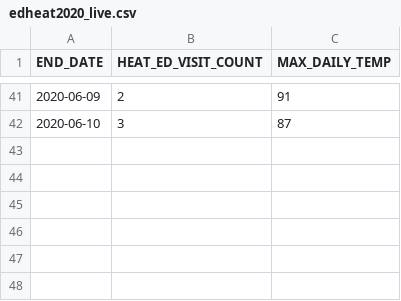
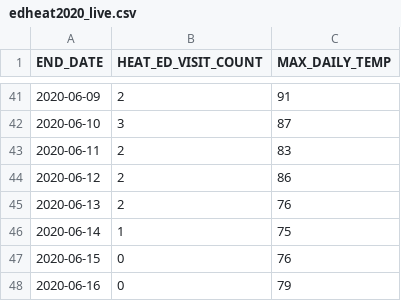
Before and after one commit to nycehs/heat-syndrome-data, a CSV file: edheat2020_live.csv, drawn as a sheet; only a part is shown, gaps mark what is left out; the diff names each change by its address in the sheet, - before the commit and + after, or states it on an @@ line.

Commit message:
Update edheat2020_live.csv

```diff
--- a/edheat2020_live.csv
+++ b/edheat2020_live.csv
+row 43: 2020-06-11 | 2 | 83
+row 44: 2020-06-12 | 2 | 86
+row 45: 2020-06-13 | 2 | 76
+row 46: 2020-06-14 | 1 | 75
+row 47: 2020-06-15 | 0 | 76
+row 48: 2020-06-16 | 0 | 79
```
